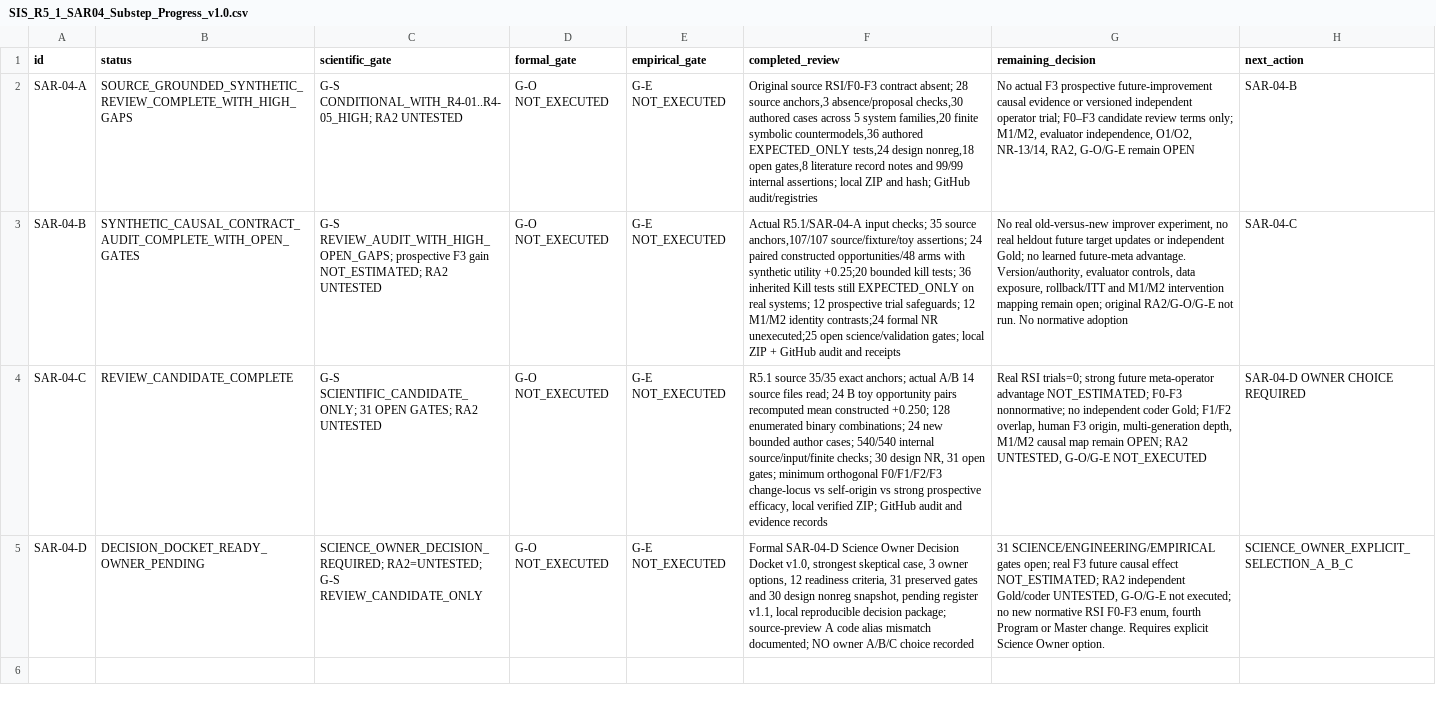
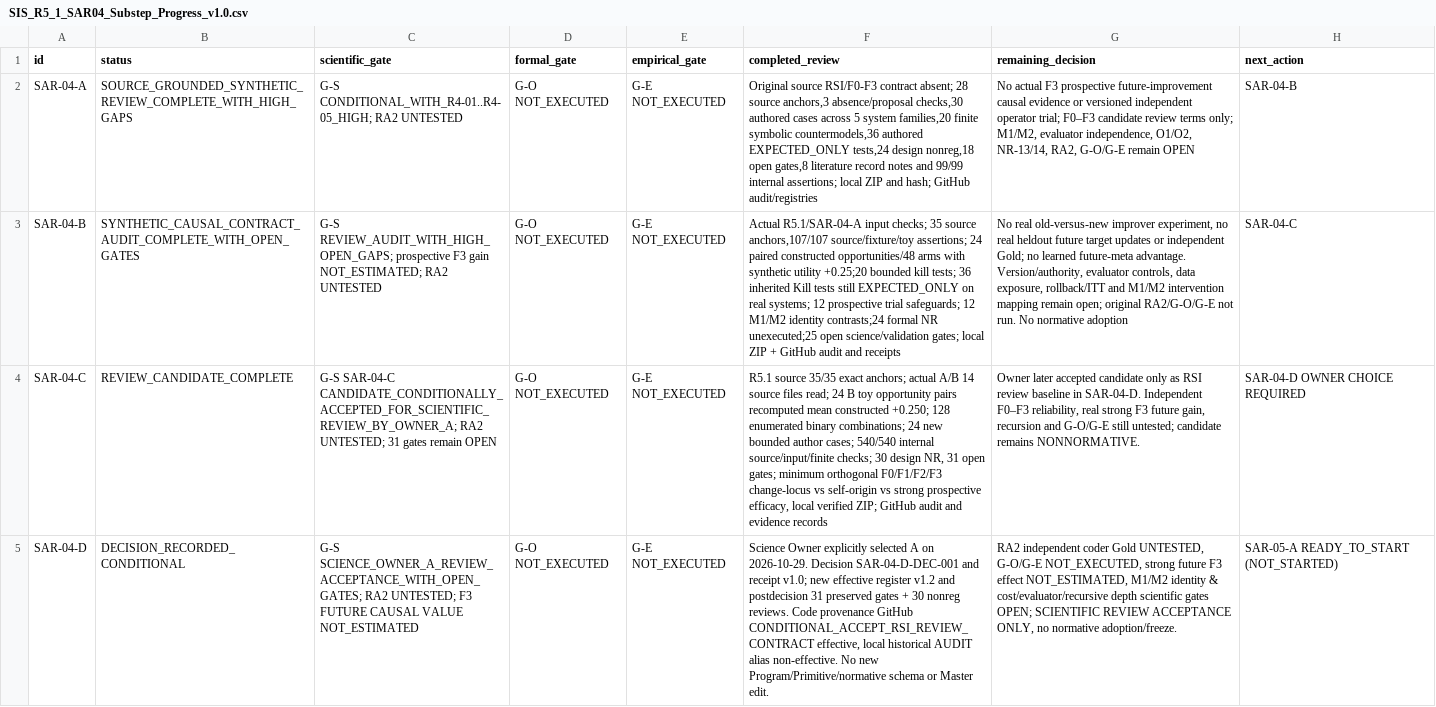
Before and after one commit to gitzhangcd/SIS-Main, a CSV file: governance/reviews/SIS_R5_1_SAR04_Substep_Progress_v1.0.csv, drawn as a sheet; the diff names each change by its address in the sheet, - before the commit and + after, or states it on an @@ line.

Commit message:
docs(review): SAR-04-D decision recorded conditional, RA2 UNTESTED and G-O/G-E not executed

```diff
--- a/governance/reviews/SIS_R5_1_SAR04_Substep_Progress_v1.0.csv
+++ b/governance/reviews/SIS_R5_1_SAR04_Substep_Progress_v1.0.csv
-C4 (scientific_gate): G-S SCIENTIFIC_CANDIDATE_ONLY; 31 OPEN GATES; RA2 UNTESTED
+C4 (scientific_gate): G-S SAR-04-C CANDIDATE_CONDITIONALLY_ACCEPTED_FOR_SCIENTIFIC_REVIEW_BY_OWNER_A; RA2 UNTESTED; 31 gates remain OPEN
-G4 (remaining_decision): Real RSI trials=0; strong future meta-operator advantage NOT_ESTIMATED; F0-F3 nonnormative; no independent coder Gold; F1/F2 overlap, human F3 origin, multi-generation depth, M1/M2 causal map remain OPEN; RA2 UNTESTED, G-O/G-E NOT_EXECUTED
+G4 (remaining_decision): Owner later accepted candidate only as RSI review baseline in SAR-04-D. Independent F0–F3 reliability, real strong F3 future gain, recursion and G-O/G-E still untested; candidate remains NONNORMATIVE.
-B5 (status): DECISION_DOCKET_READY_OWNER_PENDING
+B5 (status): DECISION_RECORDED_CONDITIONAL
-C5 (scientific_gate): SCIENCE_OWNER_DECISION_REQUIRED; RA2=UNTESTED; G-S REVIEW_CANDIDATE_ONLY
+C5 (scientific_gate): G-S SCIENCE_OWNER_A_REVIEW_ACCEPTANCE_WITH_OPEN_GATES; RA2 UNTESTED; F3 FUTURE CAUSAL VALUE NOT_ESTIMATED
-F5 (completed_review): Formal SAR-04-D Science Owner Decision Docket v1.0, strongest skeptical case, 3 owner options, 12 readiness criteria, 31 preserved gates and 30 design nonreg snapshot, pending register v1.1, local reproducible decision package; source-preview A code alias mismatch documented; NO owner A/B/C choice recorded
+F5 (completed_review): Science Owner explicitly selected A on 2026-10-29. Decision SAR-04-D-DEC-001 and receipt v1.0; new effective register v1.2 and postdecision 31 preserved gates + 30 nonreg reviews. Code provenance GitHub CONDITIONAL_ACCEPT_RSI_REVIEW_CONTRACT effective, local historical AUDIT alias non-effective. No new Program/Primitive/normative schema or Master edit.
-G5 (remaining_decision): 31 SCIENCE/ENGINEERING/EMPIRICAL gates open; real F3 future causal effect NOT_ESTIMATED; RA2 independent Gold/coder UNTESTED, G-O/G-E not executed; no new normative RSI F0-F3 enum, fourth Program or Master change. Requires explicit Science Owner option.
+G5 (remaining_decision): RA2 independent coder Gold UNTESTED, G-O/G-E NOT_EXECUTED, strong future F3 effect NOT_ESTIMATED, M1/M2 identity & cost/evaluator/recursive depth scientific gates OPEN; SCIENTIFIC REVIEW ACCEPTANCE ONLY, no normative adoption/freeze.
-H5 (next_action): SCIENCE_OWNER_EXPLICIT_SELECTION_A_B_C
+H5 (next_action): SAR-05-A READY_TO_START (NOT_STARTED)
```
